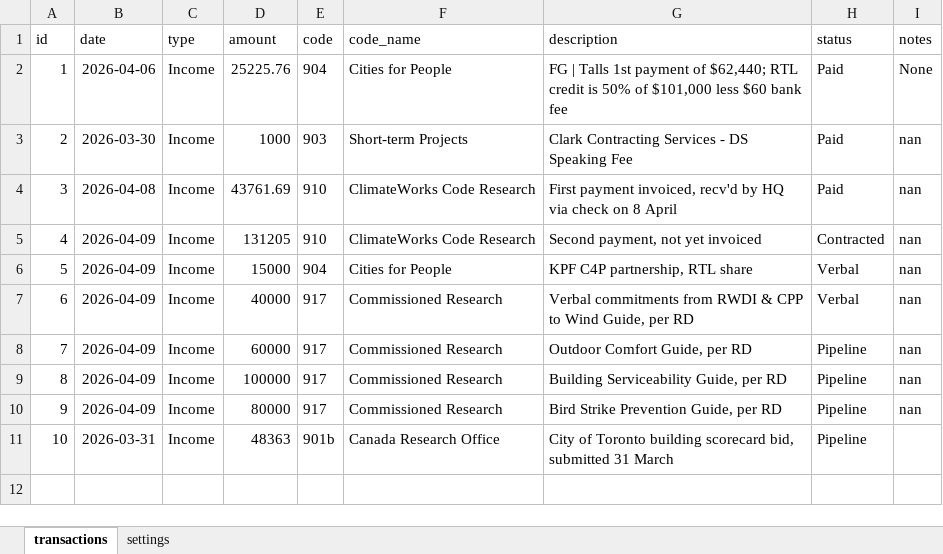
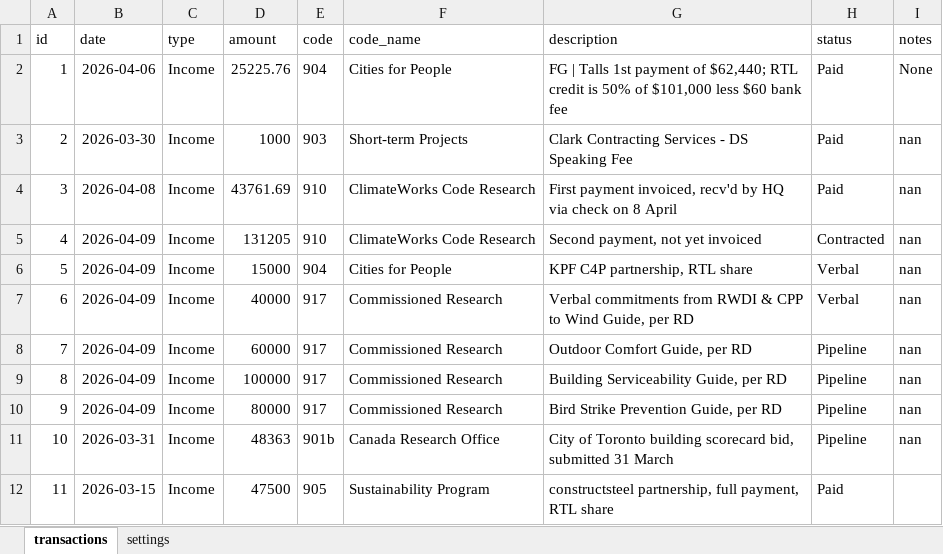
Before and after one commit to sisaacwork/rtl-time-tracker, an Excel workbook: finances.xlsx, sheet transactions, drawn as a sheet; values as stored, in another font and other column widths than the file's, no borders; the diff names each change by its address in the sheet, - before the commit and + after, or states it on an @@ line.

Commit message:
Update: finances.xlsx [2026-04-09 19:01 UTC]

```diff
--- a/finances.xlsx (sheet transactions)
+++ b/finances.xlsx (sheet transactions)
-I11 (notes): (empty)
+I11 (notes): nan
+row 12: 11 | 2026-03-15 | Income | 47500 | 905 | Sustainability Program | constructsteel partnership, full payment, RTL share | Paid
```
